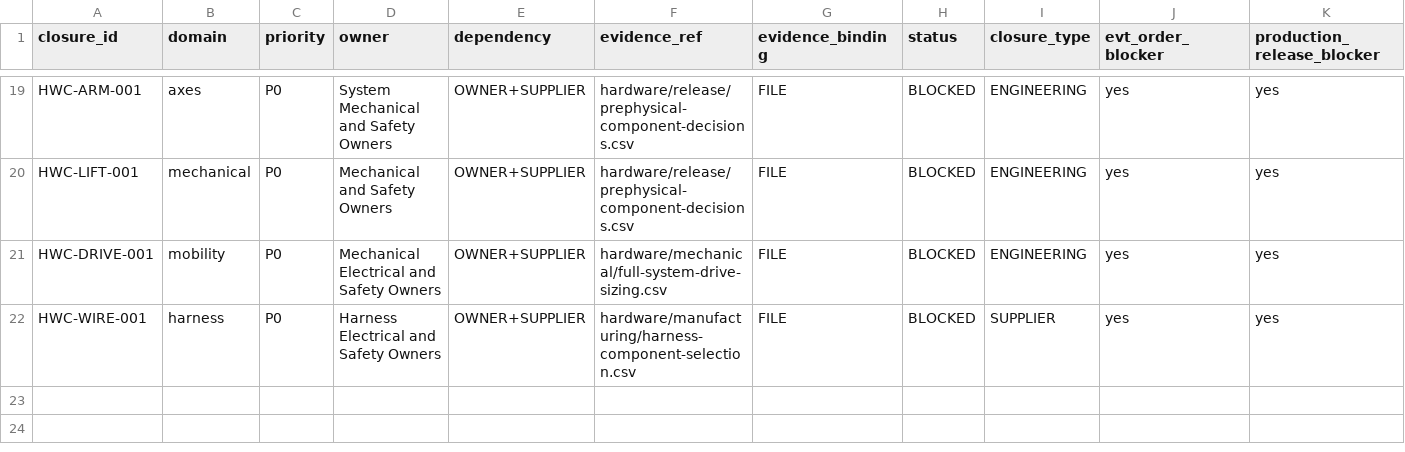
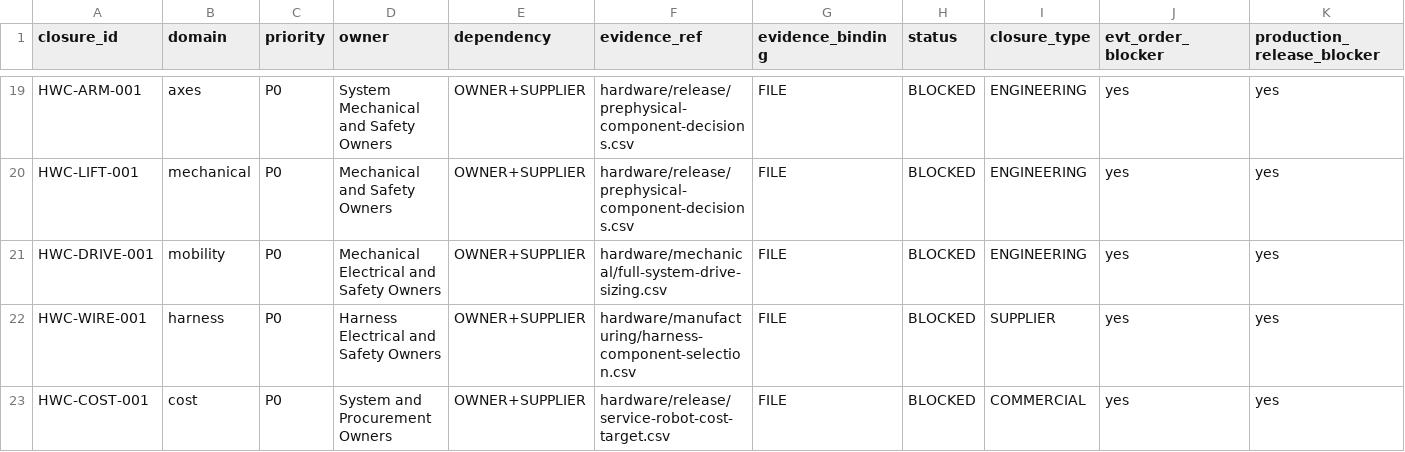
Before and after one commit to Quchaosheng/workbench-desk-robot, a CSV file: hardware/release/hardware-closure-checklist.csv, drawn as a sheet; only a part is shown, gaps mark what is left out; rows hold the shown columns only; the diff names each change by its address in the sheet, - before the commit and + after, or states it on an @@ line.

```diff
--- a/hardware/release/hardware-closure-checklist.csv
+++ b/hardware/release/hardware-closure-checklist.csv
+row 23: HWC-COST-001 | cost | P0 | System and Procurement Owners | OWNER+SUPPLIER | hardware/release/service-robot-cost-target.csv | FILE | BLOCKED | COMMERCIAL | yes | yes
```
Also changed, not shown: hardware/release/hardware-optimization-register.csv, 11 other files.
